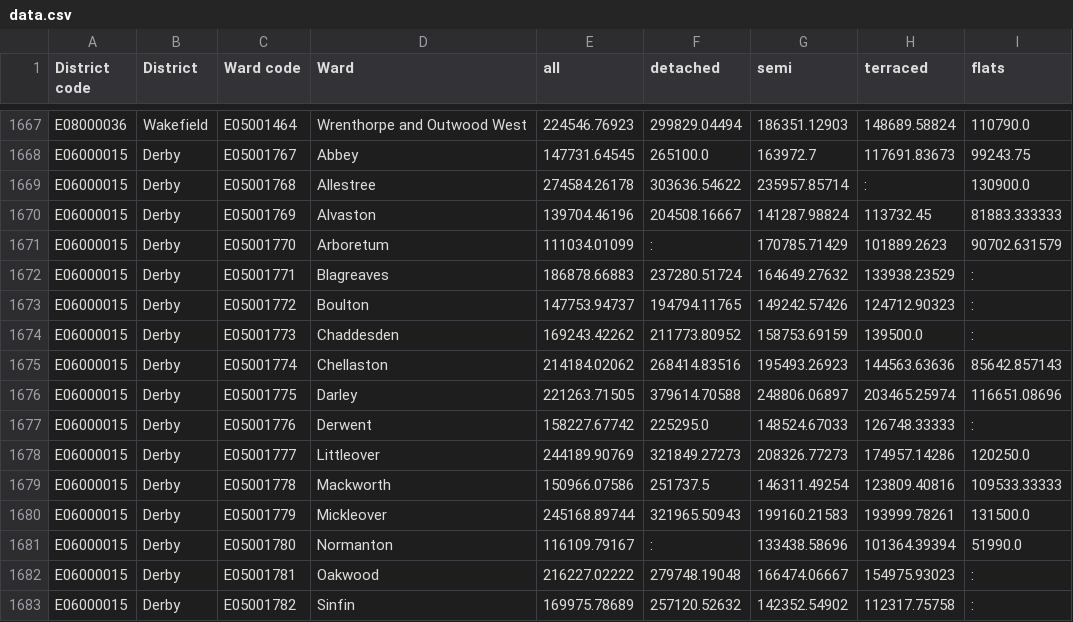
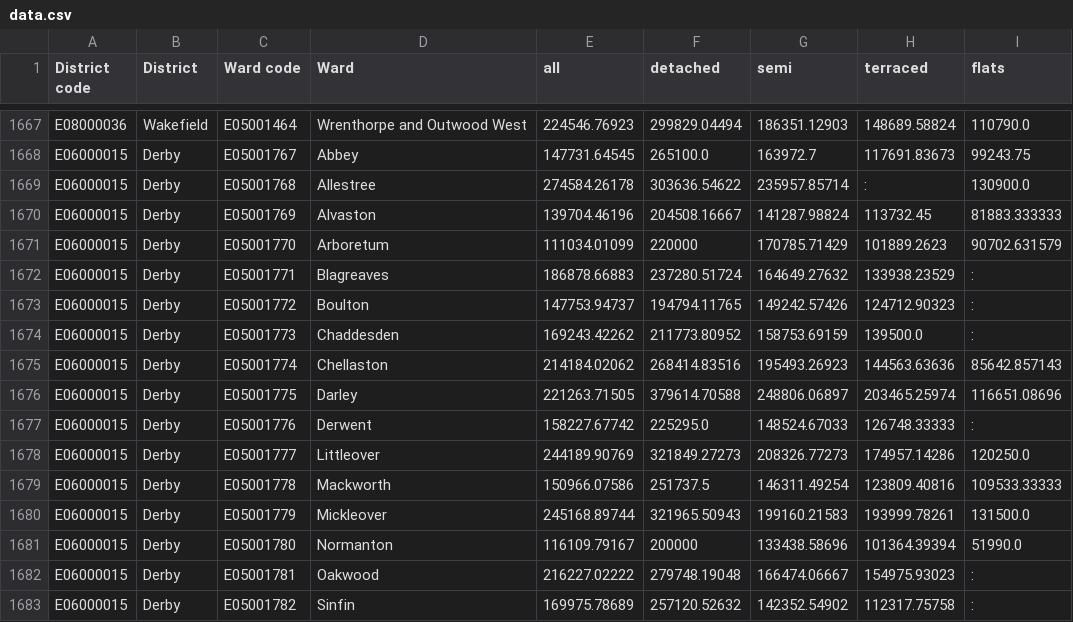
Before and after one commit to edgorman/Property-Fundamentals, a CSV file: data/external/mean_price_per_ward/yearendingdecember2020/data.csv, drawn as a sheet; only a part is shown, gaps mark what is left out.

```diff
--- a/data/external/mean_price_per_ward/yearendingdecember2020/data.csv
+++ b/data/external/mean_price_per_ward/yearendingdecember2020/data.csv
@@ -1670,3 +1670,3 @@ E06000015,Derby,E05001768,Allestree,274584.26178,303636.54622,235957.85714,:,130
 E06000015,Derby,E05001769,Alvaston,139704.46196,204508.16667,141287.98824,113732.45,81883.333333
-E06000015,Derby,E05001770,Arboretum,111034.01099,:,170785.71429,101889.2623,90702.631579
+E06000015,Derby,E05001770,Arboretum,111034.01099,220000,170785.71429,101889.2623,90702.631579
 E06000015,Derby,E05001771,Blagreaves,186878.66883,237280.51724,164649.27632,133938.23529,:
@@ -1680,3 +1680,3 @@ E06000015,Derby,E05001778,Mackworth,150966.07586,251737.5,146311.49254,123809.40
 E06000015,Derby,E05001779,Mickleover,245168.89744,321965.50943,199160.21583,193999.78261,131500.0
-E06000015,Derby,E05001780,Normanton,116109.79167,:,133438.58696,101364.39394,51990.0
+E06000015,Derby,E05001780,Normanton,116109.79167,200000,133438.58696,101364.39394,51990.0
 E06000015,Derby,E05001781,Oakwood,216227.02222,279748.19048,166474.06667,154975.93023,:
```
Also changed, not shown: 2 other files.
